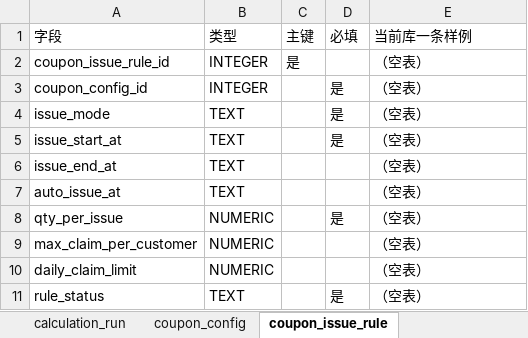
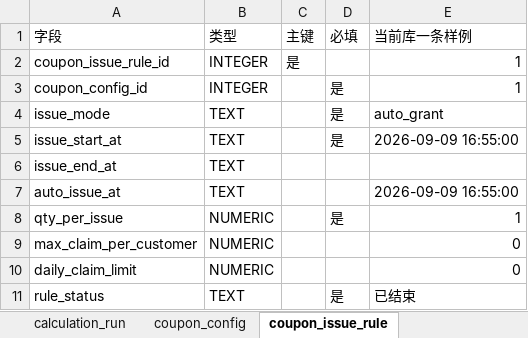
Before and after one commit to peggyzhan1/ec101-mvp-db_new, an Excel workbook: docs/samples/kuaima-verified-standard/ec101_standard库结构与当前数据.xlsx, sheet coupon_issue_rule, drawn as a sheet; values as stored, in another font and other column widths than the file's, no borders; the diff names each change by its address in the sheet, - before the commit and + after, or states it on an @@ line.

```diff
--- a/docs/samples/kuaima-verified-standard/ec101_standard库结构与当前数据.xlsx (sheet coupon_issue_rule)
+++ b/docs/samples/kuaima-verified-standard/ec101_standard库结构与当前数据.xlsx (sheet coupon_issue_rule)
-E2:E3 (当前库一条样例): （空表）
+E2:E3 (当前库一条样例): 1
-E4 (当前库一条样例): （空表）
+E4 (当前库一条样例): auto_grant
-E5 (当前库一条样例): （空表）
+E5 (当前库一条样例): 2026-09-09 16:55:00
-E6 (当前库一条样例): （空表）
+E6 (当前库一条样例): (empty)
-E7 (当前库一条样例): （空表）
+E7 (当前库一条样例): 2026-09-09 16:55:00
-E8 (当前库一条样例): （空表）
+E8 (当前库一条样例): 1
-E9:E10 (当前库一条样例): （空表）
+E9:E10 (当前库一条样例): 0
-E11 (当前库一条样例): （空表）
+E11 (当前库一条样例): 已结束
```
Also changed, not shown: sheet entitlement_check, sheet 核算结果, sheet calculation_run, sheet 表行数, sheet activity_benefit, sheet coupon_use_rule, 8 more sheets, docs/samples/kuaima-verified-standard/原库配置对照/原库配置_standard.xlsx, docs/samples/kuaima-verified-standard/原库配置对照/原库配置与标准表对照.xlsx, 24 other files.
